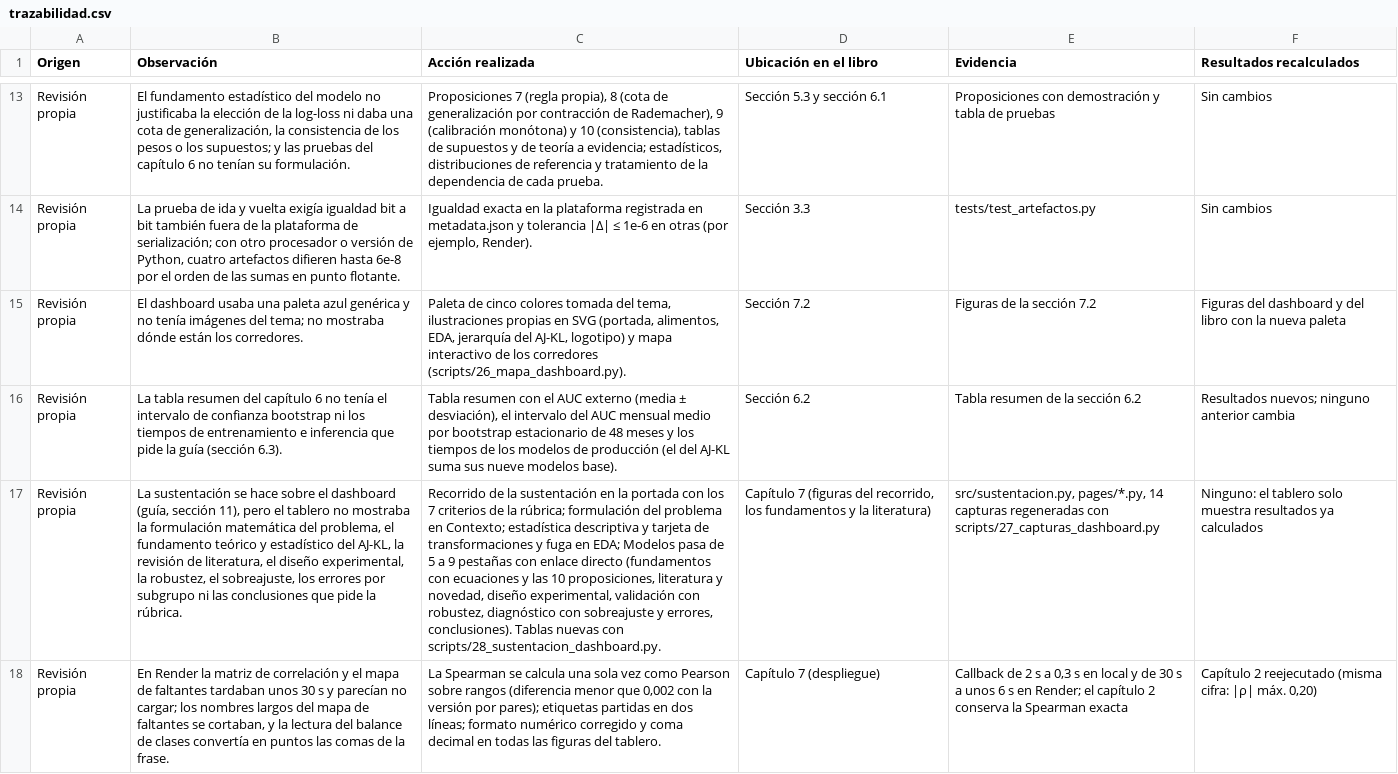
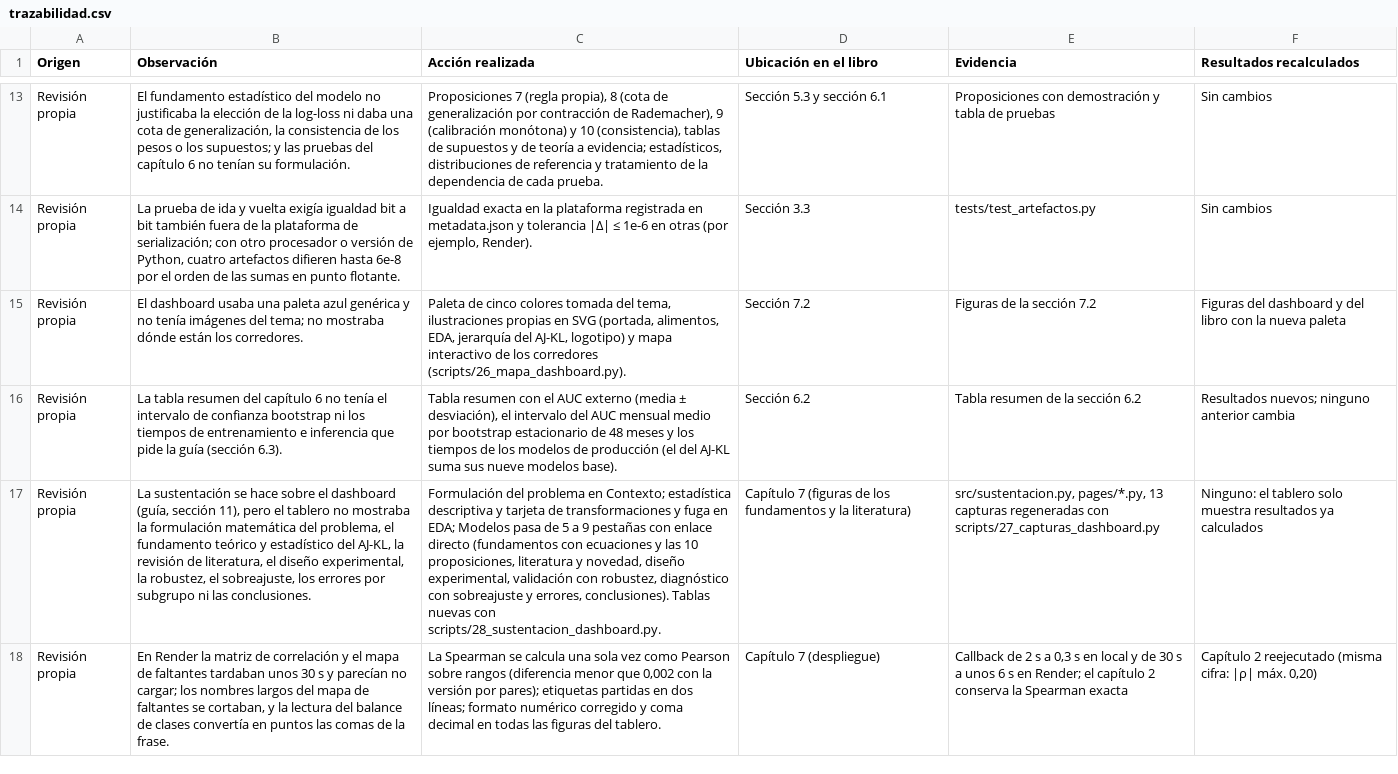
Before and after one commit to linamarbg/Entregable3MachineLearningProject, a CSV file: data/resultados/trazabilidad.csv, drawn as a sheet; only a part is shown, gaps mark what is left out; the diff names each change by its address in the sheet, - before the commit and + after, or states it on an @@ line.

```diff
--- a/data/resultados/trazabilidad.csv
+++ b/data/resultados/trazabilidad.csv
-B17 (Observación): …ni las conclusiones que pide la rúbrica.
+B17 (Observación): …ni las conclusiones.
-C17 (Acción realizada): Recorrido de la sustentación en la portada con los 7 criterios de la rúbrica; formulación del problema…
+C17 (Acción realizada): Formulación del problema…
-D17 (Ubicación en el libro): …7 (figuras del recorrido, los fundamentos…
+D17 (Ubicación en el libro): …7 (figuras de los fundamentos…
-E17 (Evidencia): src/sustentacion.py, pages/*.py, 14 capturas regeneradas…
+E17 (Evidencia): src/sustentacion.py, pages/*.py, 13 capturas regeneradas…
```
Also changed, not shown: 18 other files.
